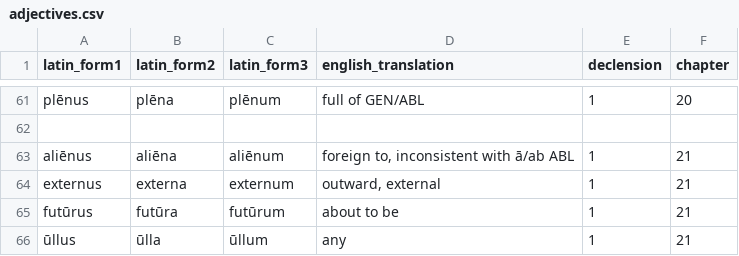
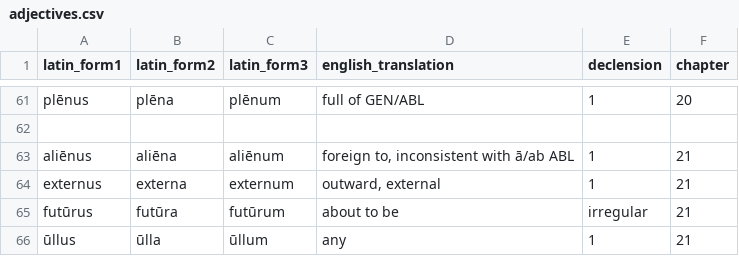
Before and after one commit to liujip0/latin-vocab, a CSV file: app/vocablists/adjectives.csv, drawn as a sheet; only a part is shown, gaps mark what is left out.

Commit message:
fix futūrus conjugation

```diff
--- a/app/vocablists/adjectives.csv
+++ b/app/vocablists/adjectives.csv
@@ -64,3 +64,3 @@ aliēnus,aliēna,aliēnum,"foreign to, inconsistent with ā/ab ABL",1,21
 externus,externa,externum,"outward, external",1,21
-futūrus,futūra,futūrum,about to be,1,21
+futūrus,futūra,futūrum,about to be,irregular,21
 ūllus,ūlla,ūllum,any,1,21
```
